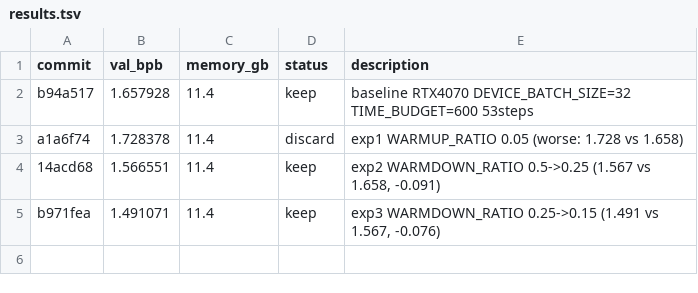
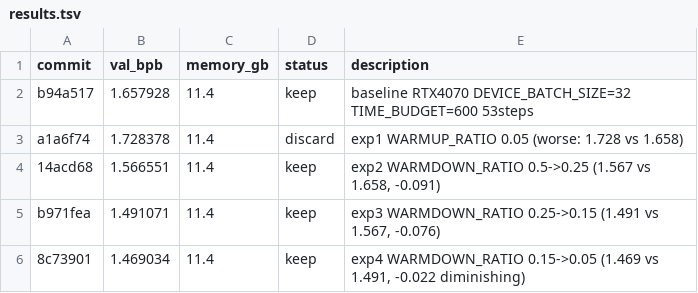
Before and after one commit to wavHub/autoresearch-results, a TSV file: results.tsv, drawn as a sheet.

Commit message:
log exp4 keep: WARMDOWN_RATIO 0.05 val_bpb=1.469034

```diff
--- a/results.tsv
+++ b/results.tsv
@@ -5 +5,2 @@ a1a6f74	1.728378	11.4	discard	exp1 WARMUP_RATIO 0.05 (worse: 1.728 vs 1.658)
 b971fea	1.491071	11.4	keep	exp3 WARMDOWN_RATIO 0.25->0.15 (1.491 vs 1.567, -0.076)
+8c73901	1.469034	11.4	keep	exp4 WARMDOWN_RATIO 0.15->0.05 (1.469 vs 1.491, -0.022 diminishing)
```
